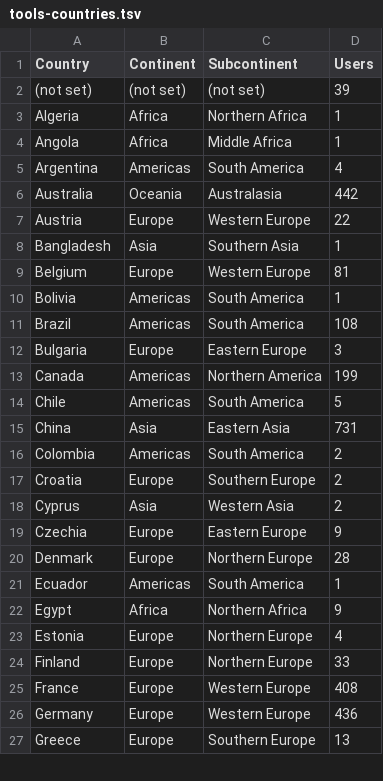
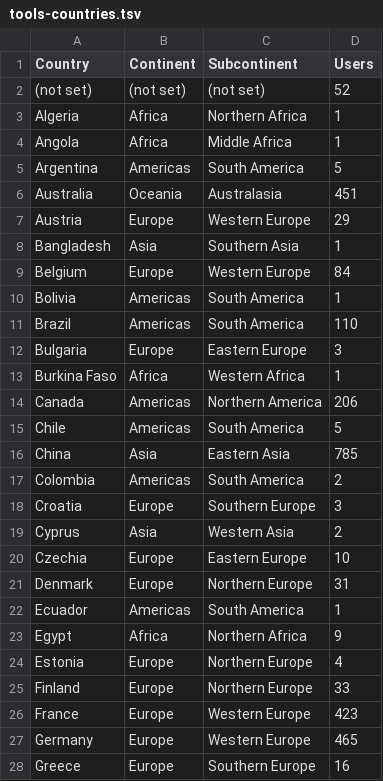
Before and after one commit to lazappi/phd-thesis, a TSV file: data/tools-countries.tsv, drawn as a sheet; only a part is shown; the diff covers the shown part only.

```diff
--- a/data/tools-countries.tsv
+++ b/data/tools-countries.tsv
@@ -1,21 +1,22 @@
 Country	Continent	Subcontinent	Users
-(not set)	(not set)	(not set)	39
+(not set)	(not set)	(not set)	52
 Algeria	Africa	Northern Africa	1
 Angola	Africa	Middle Africa	1
-Argentina	Americas	South America	4
-Australia	Oceania	Australasia	442
-Austria	Europe	Western Europe	22
+Argentina	Americas	South America	5
+Australia	Oceania	Australasia	451
+Austria	Europe	Western Europe	29
 Bangladesh	Asia	Southern Asia	1
-Belgium	Europe	Western Europe	81
+Belgium	Europe	Western Europe	84
 Bolivia	Americas	South America	1
-Brazil	Americas	South America	108
+Brazil	Americas	South America	110
 Bulgaria	Europe	Eastern Europe	3
-Canada	Americas	Northern America	199
+Burkina Faso	Africa	Western Africa	1
+Canada	Americas	Northern America	206
 Chile	Americas	South America	5
-China	Asia	Eastern Asia	731
+China	Asia	Eastern Asia	785
 Colombia	Americas	South America	2
-Croatia	Europe	Southern Europe	2
+Croatia	Europe	Southern Europe	3
 Cyprus	Asia	Western Asia	2
-Czechia	Europe	Eastern Europe	9
-Denmark	Europe	Northern Europe	28
+Czechia	Europe	Eastern Europe	10
+Denmark	Europe	Northern Europe	31
 Ecuador	Americas	South America	1
@@ -24,4 +25,4 @@ Estonia	Europe	Northern Europe	4
 Finland	Europe	Northern Europe	33
-France	Europe	Western Europe	408
-Germany	Europe	Western Europe	436
-Greece	Europe	Southern Europe	13
+France	Europe	Western Europe	423
+Germany	Europe	Western Europe	465
+Greece	Europe	Southern Europe	16
```
Also changed, not shown: 25 edited cells elsewhere in this file, data/tools-users.tsv, 2 other files.
